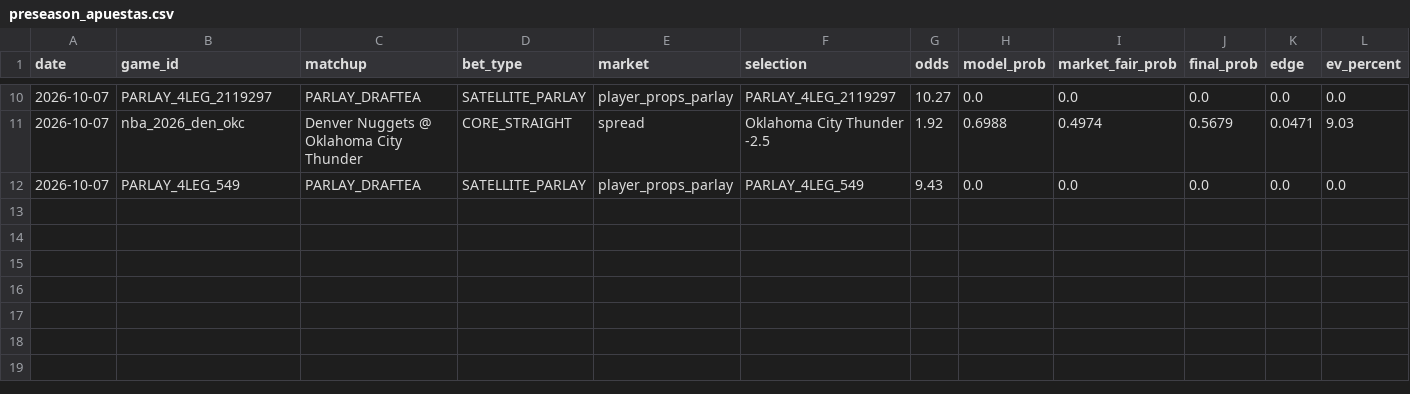
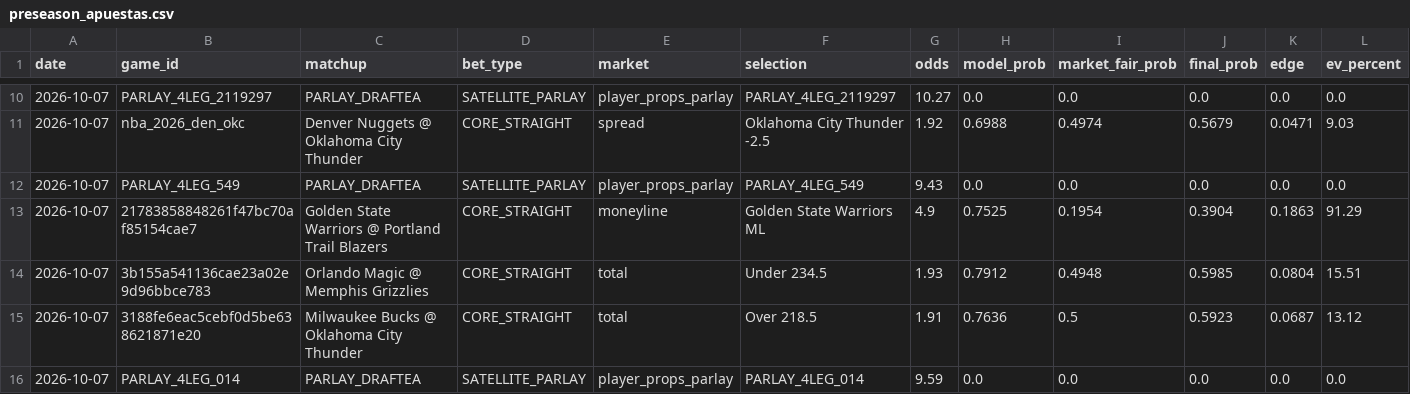
Before and after one commit to Nymos-byte/nba-quant-engine, a CSV file: data/history/preseason_apuestas.csv, drawn as a sheet; only a part is shown, gaps mark what is left out; rows hold the shown columns only; the diff names each change by its address in the sheet, - before the commit and + after, or states it on an @@ line.

```diff
--- a/data/history/preseason_apuestas.csv
+++ b/data/history/preseason_apuestas.csv
+row 13: 2026-10-07 | 21783858848261f47bc70af85154cae7 | Golden State Warriors @ Portland Trail Blazers | CORE_STRAIGHT | moneyline | Golden State Warriors ML | 4.9 | 0.7525 | 0.1954 | 0.3904 | 0.1863 | 91.29
+row 14: 2026-10-07 | 3b155a541136cae23a02e9d96bbce783 | Orlando Magic @ Memphis Grizzlies | CORE_STRAIGHT | total | Under 234.5 | 1.93 | 0.7912 | 0.4948 | 0.5985 | 0.0804 | 15.51
+row 15: 2026-10-07 | 3188fe6eac5cebf0d5be638621871e20 | Milwaukee Bucks @ Oklahoma City Thunder | CORE_STRAIGHT | total | Over 218.5 | 1.91 | 0.7636 | 0.5 | 0.5923 | 0.0687 | 13.12
+row 16: 2026-10-07 | PARLAY_4LEG_014 | PARLAY_DRAFTEA | SATELLITE_PARLAY | player_props_parlay | PARLAY_4LEG_014 | 9.59 | 0.0 | 0.0 | 0.0 | 0.0 | 0.0
```
Also changed, not shown: data/history/picks_2026-10-07.csv.
